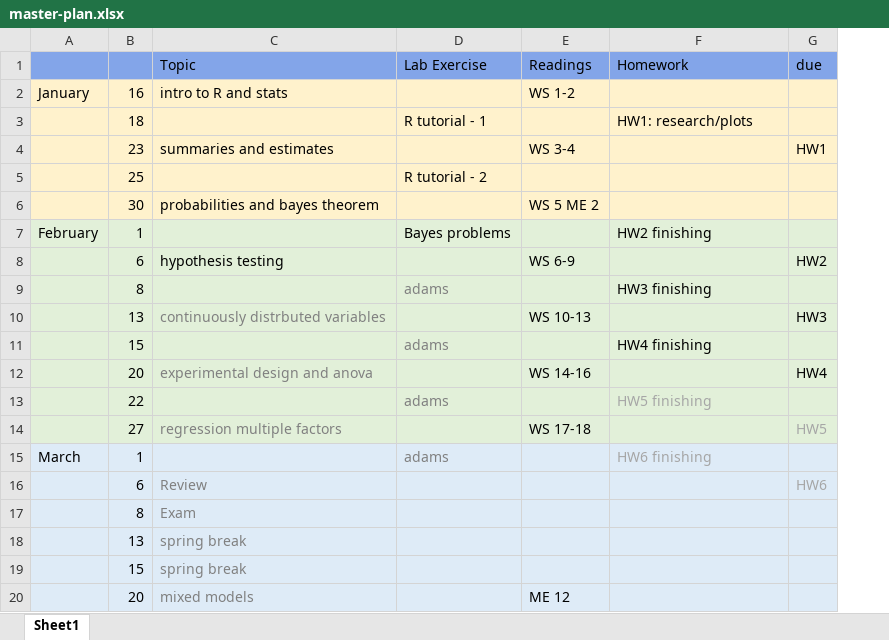
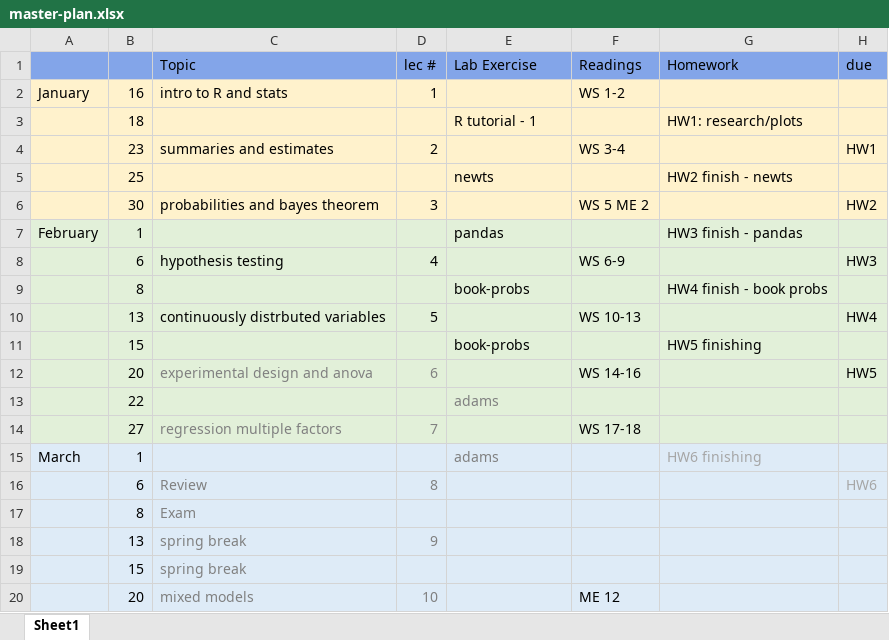
Before and after one commit to coleoguy/coleoguy.github.io, an Excel workbook: teaching/expdes/master-plan.xlsx, sheet Sheet1, drawn as a sheet; only a part is shown; values as stored, in another font and other column widths than the file's, no borders; removed rows and columns are numbered as before the commit, all else as after; the diff names each change by its address in the sheet, - before the commit and + after, or states it on an @@ line.

```diff
--- a/teaching/expdes/master-plan.xlsx (sheet Sheet1)
+++ b/teaching/expdes/master-plan.xlsx (sheet Sheet1)
+column D (lec #), rows 2-4: 1 |  | 2; rows 6-8: 3 |  | 4; rows 10-20: 5 |  | 6 |  | 7 |  | 8 |  | 9 |  | 10
-row 5:  | 25 |  | R tutorial - 2
+row 5:  | 25 |  |  | newts |  | HW2 finish - newts
-H6 (due): (empty)
+H6 (due): HW2
-E7 (Lab Exercise): Bayes problems
+E7 (Lab Exercise): pandas
-G7 (Homework): HW2 finishing
+G7 (Homework): HW3 finish - pandas
-H8 (due): HW2
+H8 (due): HW3
-row 9:  | 8 |  | adams |  | HW3 finishing
+row 9:  | 8 |  |  | book-probs |  | HW4 finish - book probs
-C10 text colour: #808080
+C10 text colour: black
-H10 (due): HW3
+H10 (due): HW4
-E11 (Lab Exercise): adams
+E11 (Lab Exercise): book-probs
-E11 text colour: #808080
+E11 text colour: black
-G11 (Homework): HW4 finishing
+G11 (Homework): HW5 finishing
-H12 (due): HW4
+H12 (due): HW5
-G13 (Homework): HW5 finishing
+G13 (Homework): (empty)
-H14 (due): HW5
+H14 (due): (empty)
```
Also changed, not shown: 14 other files.
